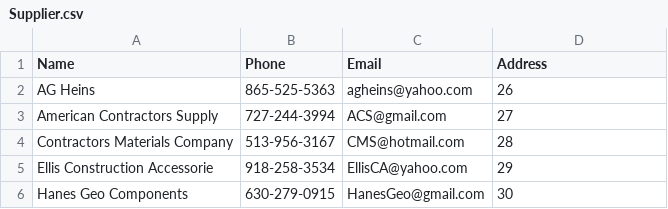
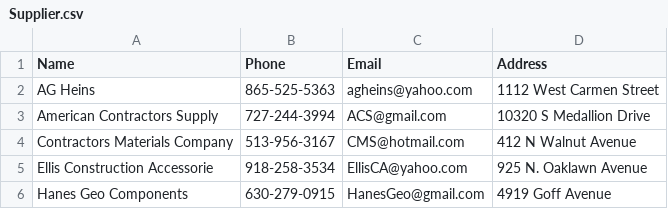
Before and after one commit to kaidenpage/DataBase_Final, a CSV file: Database/Data - CSV/Supplier.csv, drawn as a sheet.

```diff
--- a/Database/Data - CSV/Supplier.csv
+++ b/Database/Data - CSV/Supplier.csv
@@ -1,6 +1,6 @@
 Name ,Phone,Email,Address
-AG Heins,865-525-5363,agheins@yahoo.com,26
-American Contractors Supply,727-244-3994,ACS@gmail.com,27
-Contractors Materials Company,513-956-3167,CMS@hotmail.com,28
-Ellis Construction Accessorie,918-258-3534,EllisCA@yahoo.com,29
-Hanes Geo Components,630-279-0915,HanesGeo@gmail.com,30
+AG Heins,865-525-5363,agheins@yahoo.com,1112 West Carmen Street
+American Contractors Supply,727-244-3994,ACS@gmail.com,10320 S Medallion Drive
+Contractors Materials Company,513-956-3167,CMS@hotmail.com,412 N Walnut Avenue
+Ellis Construction Accessorie,918-258-3534,EllisCA@yahoo.com,925 N. Oaklawn Avenue
+Hanes Geo Components,630-279-0915,HanesGeo@gmail.com,4919 Goff Avenue
```
Also changed, not shown: Database/Data - CSV/Address.csv, Database/Data - CSV/Customer.csv, 8 other files.
